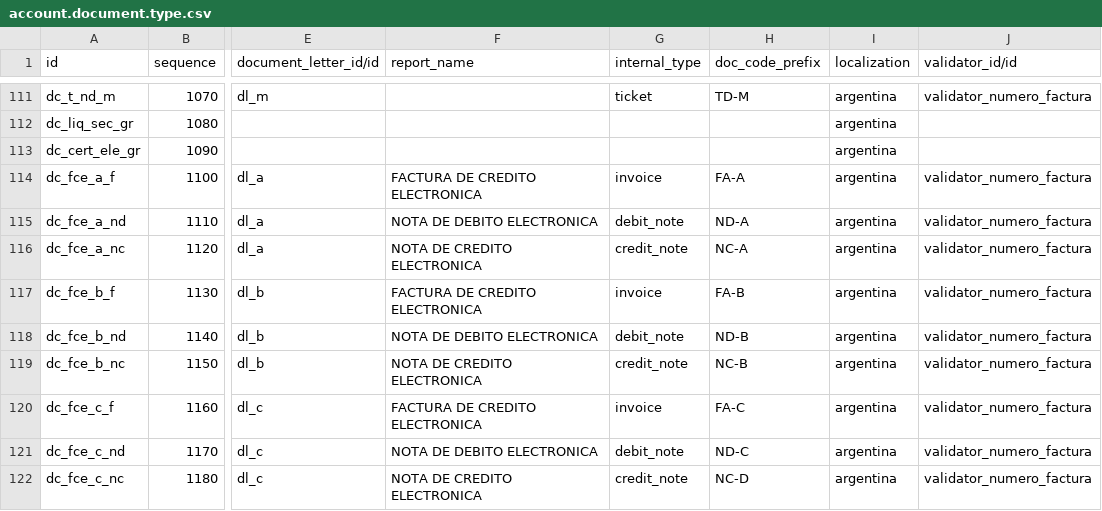
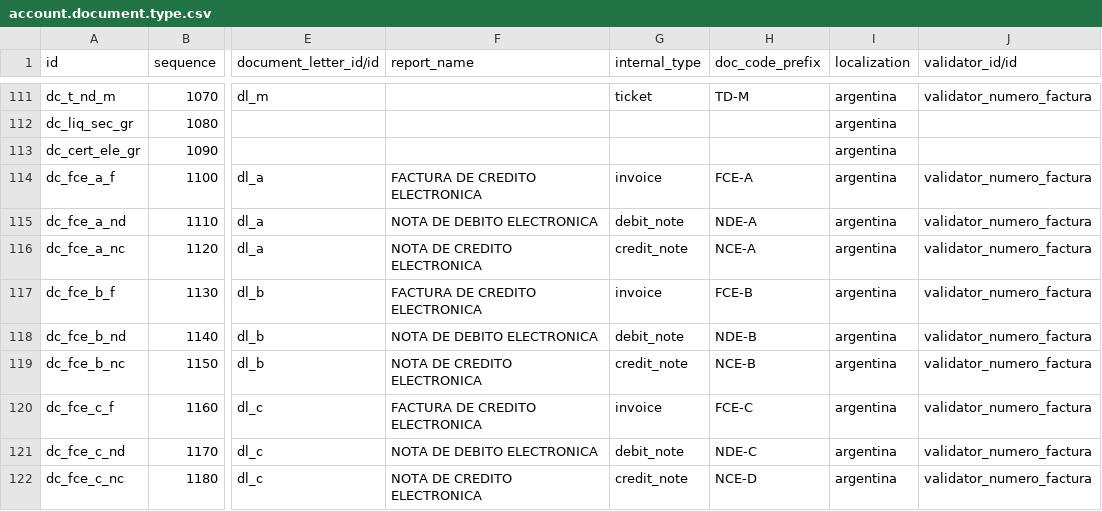
Before and after one commit to ingadhoc/odoo-argentina, a CSV file: l10n_ar_account/data/account.document.type.csv, drawn as a sheet; only a part is shown, gaps mark what is left out; the diff names each change by its address in the sheet, - before the commit and + after, or states it on an @@ line.

Commit message:
[11.0][FIX]l10n_ar_account: Credit Electronic Invoices prefix updated

```diff
--- a/l10n_ar_account/data/account.document.type.csv
+++ b/l10n_ar_account/data/account.document.type.csv
-H114 (doc_code_prefix): FA-A
+H114 (doc_code_prefix): FCE-A
-H115 (doc_code_prefix): ND-A
+H115 (doc_code_prefix): NDE-A
-H116 (doc_code_prefix): NC-A
+H116 (doc_code_prefix): NCE-A
-H117 (doc_code_prefix): FA-B
+H117 (doc_code_prefix): FCE-B
-H118 (doc_code_prefix): ND-B
+H118 (doc_code_prefix): NDE-B
-H119 (doc_code_prefix): NC-B
+H119 (doc_code_prefix): NCE-B
-H120 (doc_code_prefix): FA-C
+H120 (doc_code_prefix): FCE-C
-H121 (doc_code_prefix): ND-C
+H121 (doc_code_prefix): NDE-C
-H122 (doc_code_prefix): NC-D
+H122 (doc_code_prefix): NCE-D
```
